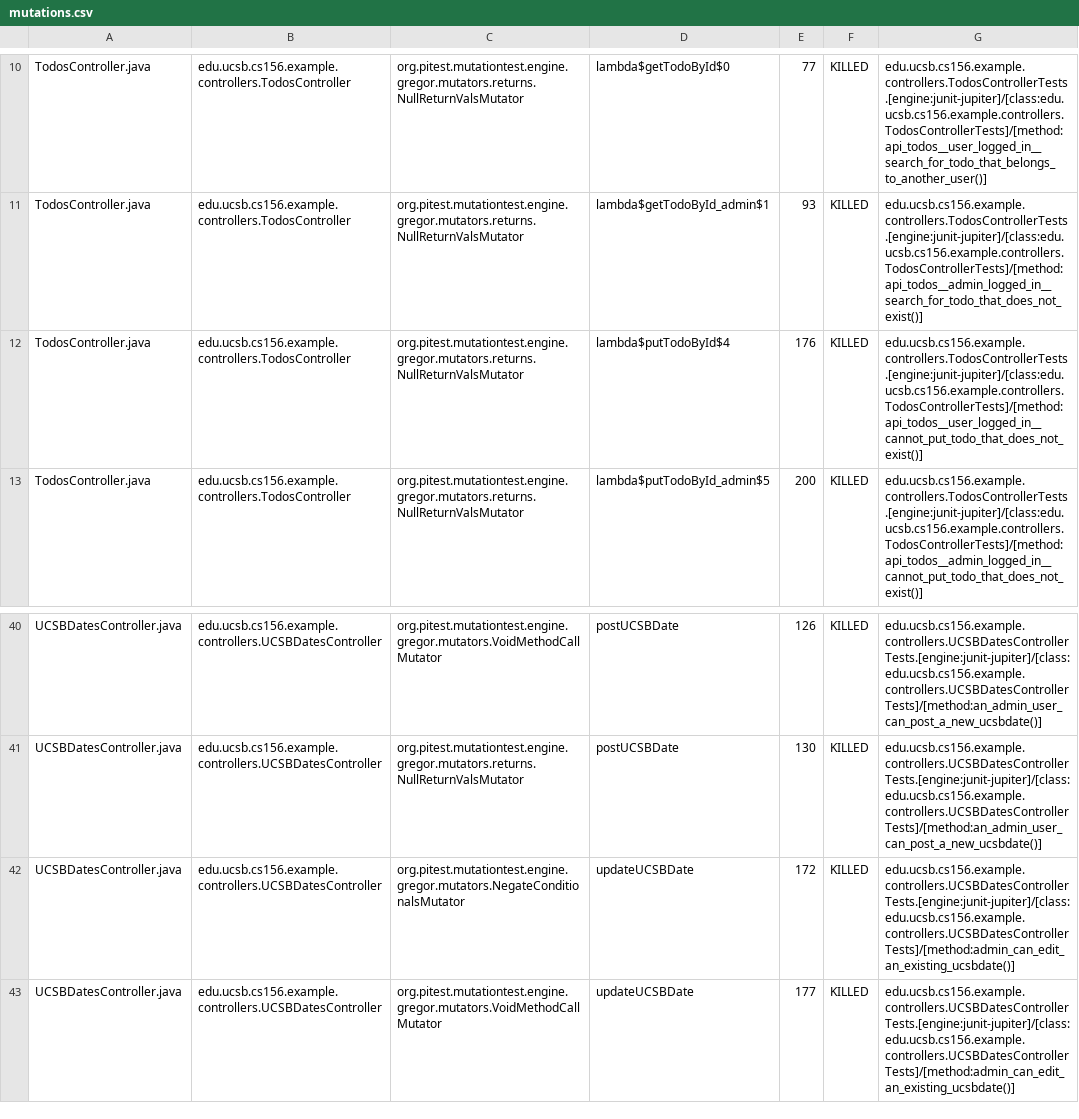
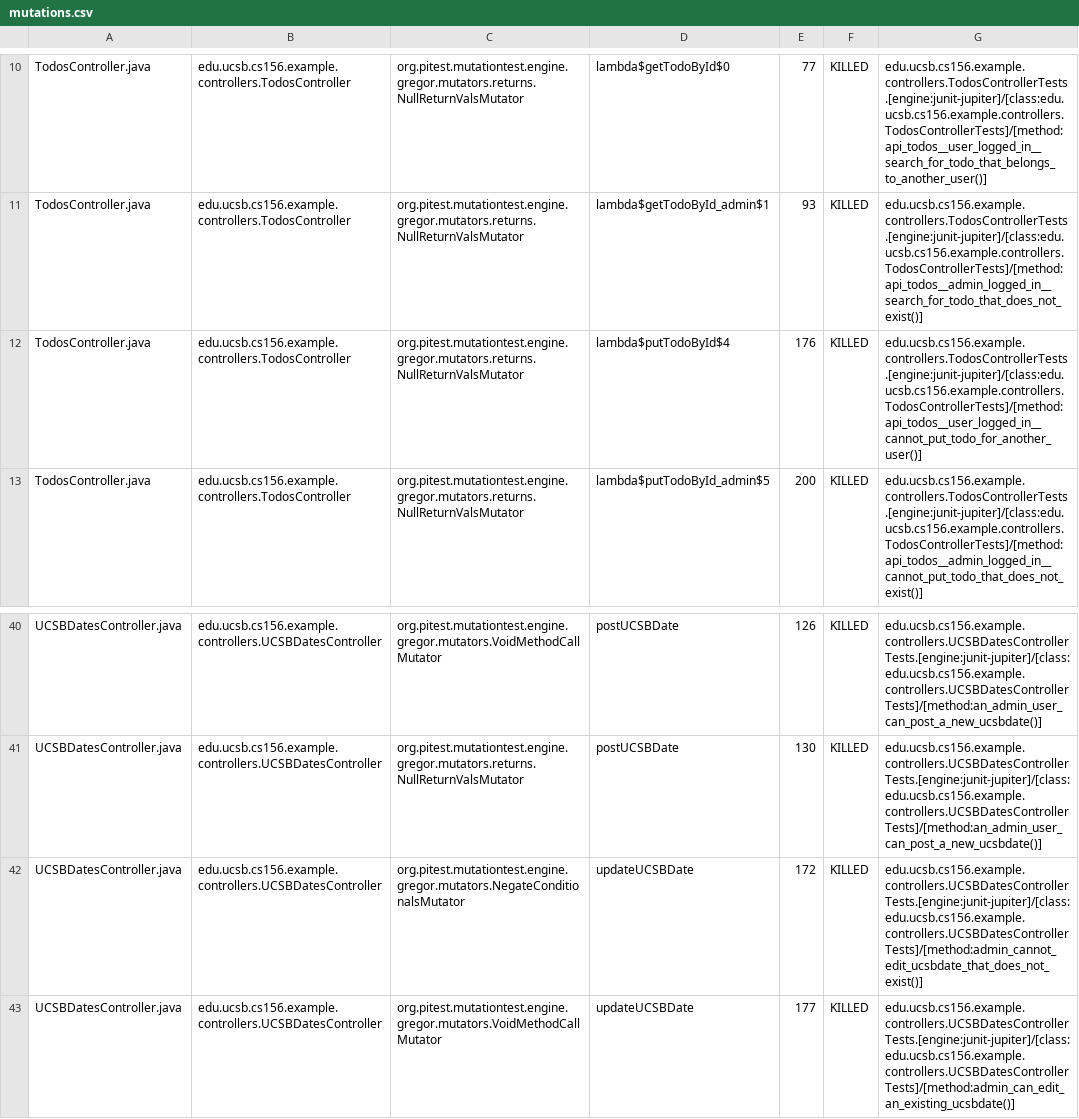
Before and after one commit to ucsb-cs156-f24/jpa03-nilay-kundu, a CSV file: pitest/mutations.csv, drawn as a sheet; only a part is shown, gaps mark what is left out.

Commit message:
Deploying to gh-pages from @ ucsb-cs156-f24/jpa03-nilay-kundu@dedfa55feae7b60dd6534372506167e0644006a4 🚀

```diff
--- a/pitest/mutations.csv
+++ b/pitest/mutations.csv
@@ -11,3 +11,3 @@ TodosController.java,edu.ucsb.cs156.example.controllers.TodosController,org.pite
 TodosController.java,edu.ucsb.cs156.example.controllers.TodosController,org.pitest.mutationtest.engine.gregor.mutators.returns.NullReturnValsMutator,lambda$getTodoById_admin$1,93,KILLED,edu.ucsb.cs156.example.controllers.TodosControllerTests.[engine:junit-jupiter]/[class:edu.ucsb.cs156.example.controllers.TodosControllerTests]/[method:api_todos__admin_logged_in__search_for_todo_that_does_not_exist()]
-TodosController.java,edu.ucsb.cs156.example.controllers.TodosController,org.pitest.mutationtest.engine.gregor.mutators.returns.NullReturnValsMutator,lambda$putTodoById$4,176,KILLED,edu.ucsb.cs156.example.controllers.TodosControllerTests.[engine:junit-jupiter]/[class:edu.ucsb.cs156.example.controllers.TodosControllerTests]/[method:api_todos__user_logged_in__cannot_put_todo_that_does_not_exist()]
+TodosController.java,edu.ucsb.cs156.example.controllers.TodosController,org.pitest.mutationtest.engine.gregor.mutators.returns.NullReturnValsMutator,lambda$putTodoById$4,176,KILLED,edu.ucsb.cs156.example.controllers.TodosControllerTests.[engine:junit-jupiter]/[class:edu.ucsb.cs156.example.controllers.TodosControllerTests]/[method:api_todos__user_logged_in__cannot_put_todo_for_another_user()]
 TodosController.java,edu.ucsb.cs156.example.controllers.TodosController,org.pitest.mutationtest.engine.gregor.mutators.returns.NullReturnValsMutator,lambda$putTodoById_admin$5,200,KILLED,edu.ucsb.cs156.example.controllers.TodosControllerTests.[engine:junit-jupiter]/[class:edu.ucsb.cs156.example.controllers.TodosControllerTests]/[method:api_todos__admin_logged_in__cannot_put_todo_that_does_not_exist()]
@@ -41,3 +41,3 @@ UCSBDatesController.java,edu.ucsb.cs156.example.controllers.UCSBDatesController,
 UCSBDatesController.java,edu.ucsb.cs156.example.controllers.UCSBDatesController,org.pitest.mutationtest.engine.gregor.mutators.returns.NullReturnValsMutator,postUCSBDate,130,KILLED,edu.ucsb.cs156.example.controllers.UCSBDatesControllerTests.[engine:junit-jupiter]/[class:edu.ucsb.cs156.example.controllers.UCSBDatesControllerTests]/[method:an_admin_user_can_post_a_new_ucsbdate()]
-UCSBDatesController.java,edu.ucsb.cs156.example.controllers.UCSBDatesController,org.pitest.mutationtest.engine.gregor.mutators.NegateConditionalsMutator,updateUCSBDate,172,KILLED,edu.ucsb.cs156.example.controllers.UCSBDatesControllerTests.[engine:junit-jupiter]/[class:edu.ucsb.cs156.example.controllers.UCSBDatesControllerTests]/[method:admin_can_edit_an_existing_ucsbdate()]
+UCSBDatesController.java,edu.ucsb.cs156.example.controllers.UCSBDatesController,org.pitest.mutationtest.engine.gregor.mutators.NegateConditionalsMutator,updateUCSBDate,172,KILLED,edu.ucsb.cs156.example.controllers.UCSBDatesControllerTests.[engine:junit-jupiter]/[class:edu.ucsb.cs156.example.controllers.UCSBDatesControllerTests]/[method:admin_cannot_edit_ucsbdate_that_does_not_exist()]
 UCSBDatesController.java,edu.ucsb.cs156.example.controllers.UCSBDatesController,org.pitest.mutationtest.engine.gregor.mutators.VoidMethodCallMutator,updateUCSBDate,177,KILLED,edu.ucsb.cs156.example.controllers.UCSBDatesControllerTests.[engine:junit-jupiter]/[class:edu.ucsb.cs156.example.controllers.UCSBDatesControllerTests]/[method:admin_can_edit_an_existing_ucsbdate()]
```
Also changed, not shown: 10 other files.
